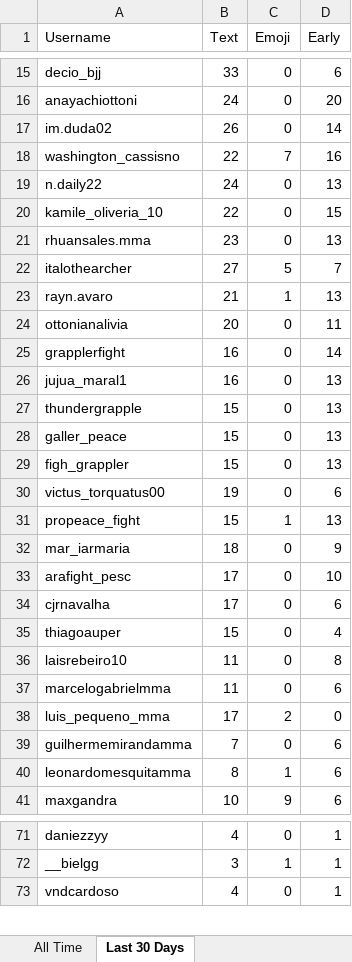
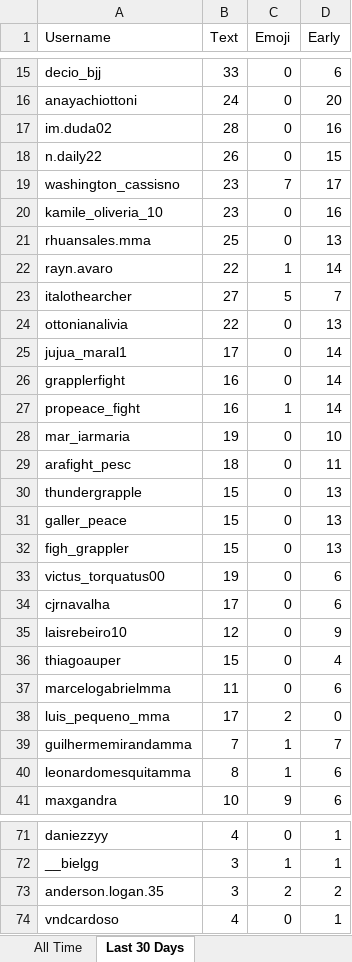
Before and after one commit to paxlucta/peace-grappler, an Excel workbook: Engagement Rankings.xlsx, sheet Last 30 Days, drawn as a sheet; only a part is shown, gaps mark what is left out; values as stored, in another font and other column widths than the file's, no borders; removed rows and columns are numbered as before the commit, all else as after; the diff covers the shown part only; the diff names each change by its address in the sheet, - before the commit and + after, or states it on an @@ line.

```diff
--- a/Engagement Rankings.xlsx (sheet Last 30 Days)
+++ b/Engagement Rankings.xlsx (sheet Last 30 Days)
-B17 (Text): 26
+B17 (Text): 28
-D17 (Early): 14
+D17 (Early): 16
-row 18: washington_cassisno | 22 | 7 | 16
-B18 (Text): 24
+B18 (Text): 26
-D18 (Early): 13
+D18 (Early): 15
+row 19: washington_cassisno | 23 | 7 | 17
-B20 (Text): 22
+B20 (Text): 23
-D20 (Early): 15
+D20 (Early): 16
-B21 (Text): 23
+B21 (Text): 25
+row 22: rayn.avaro | 22 | 1 | 14
-row 23: rayn.avaro | 21 | 1 | 13
-B24 (Text): 20
+B24 (Text): 22
-D24 (Early): 11
+D24 (Early): 13
+row 25: jujua_maral1 | 17 | 0 | 14
-row 26: jujua_maral1 | 16 | 0 | 13
+row 27: propeace_fight | 16 | 1 | 14
+row 28: mar_iarmaria | 19 | 0 | 10
+row 29: arafight_pesc | 18 | 0 | 11
-row 31: propeace_fight | 15 | 1 | 13
-row 32: mar_iarmaria | 18 | 0 | 9
-row 33: arafight_pesc | 17 | 0 | 10
+row 35: laisrebeiro10 | 12 | 0 | 9
-row 36: laisrebeiro10 | 11 | 0 | 8
-C39 (Emoji): 0
+C39 (Emoji): 1
-D39 (Early): 6
+D39 (Early): 7
+row 73: anderson.logan.35 | 3 | 2 | 2
```
Also changed, not shown: 3 added rows, 1 removed row and 13 edited cells elsewhere in this sheet, sheet All Time, Engagement Rankings 2026-06.xlsx, 11 other files.
